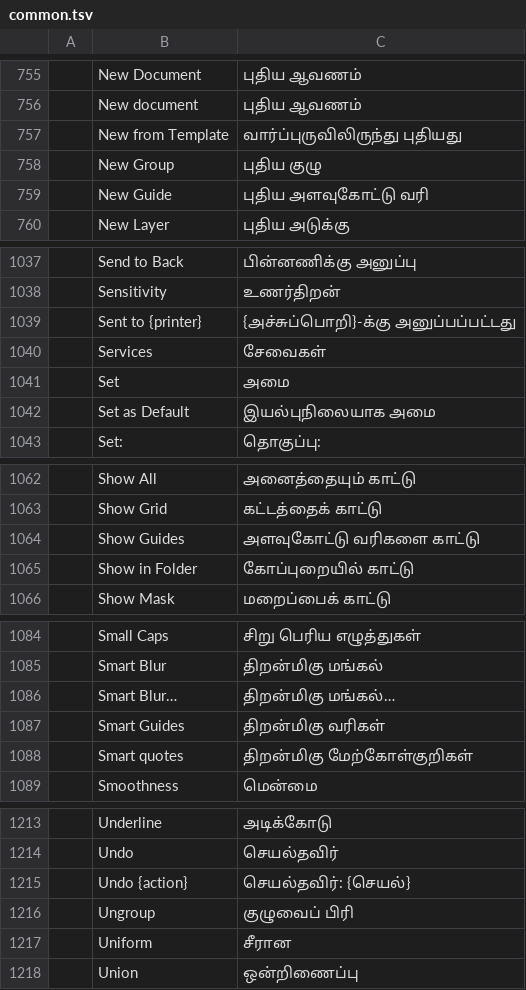
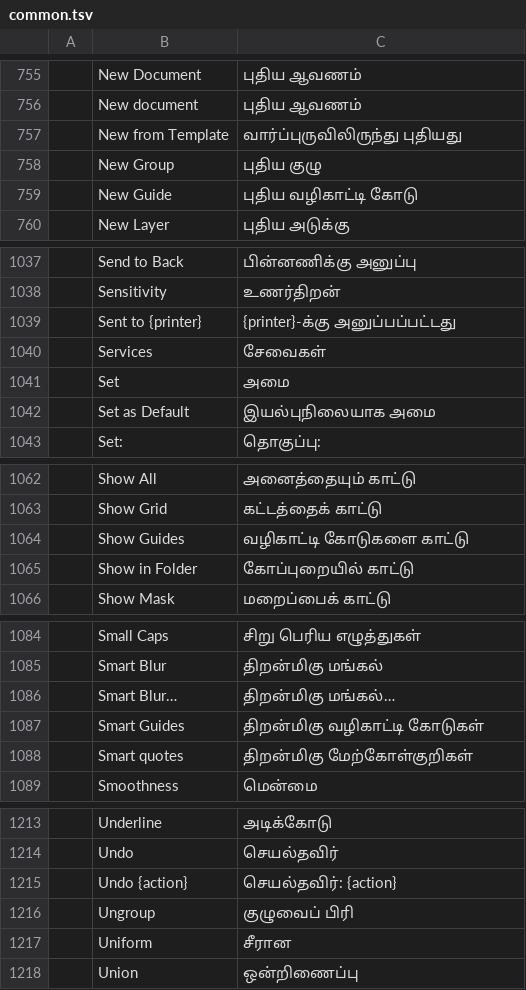
Before and after one commit to newsbaba24x7/craft-i18n, a TSV file: locales/ta/common.tsv, drawn as a sheet; only a part is shown, gaps mark what is left out; the diff covers the shown part only; the diff names each change by its address in the sheet, - before the commit and + after, or states it on an @@ line.

```diff
--- a/locales/ta/common.tsv
+++ b/locales/ta/common.tsv
-C759: புதிய அளவுகோட்டு வரி
+C759: புதிய வழிகாட்டி கோடு
-C1039: {அச்சுப்பொறி}-க்கு அனுப்பப்பட்டது
+C1039: {printer}-க்கு அனுப்பப்பட்டது
-C1064: அளவுகோட்டு வரிகளை காட்டு
+C1064: வழிகாட்டி கோடுகளை காட்டு
-C1087: திறன்மிகு வரிகள்
+C1087: திறன்மிகு வழிகாட்டி கோடுகள்
-C1215: செயல்தவிர்: {செயல்}
+C1215: செயல்தவிர்: {action}
```
Also changed, not shown: 5 edited cells elsewhere in this file.
